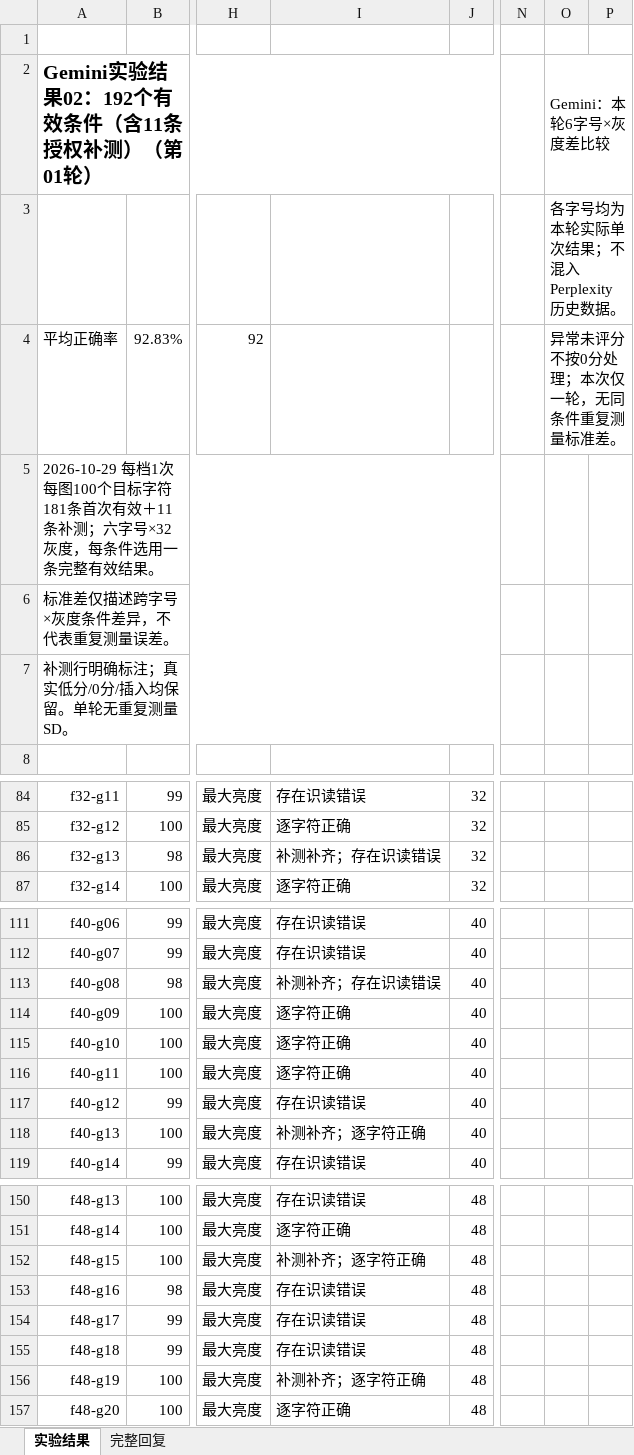
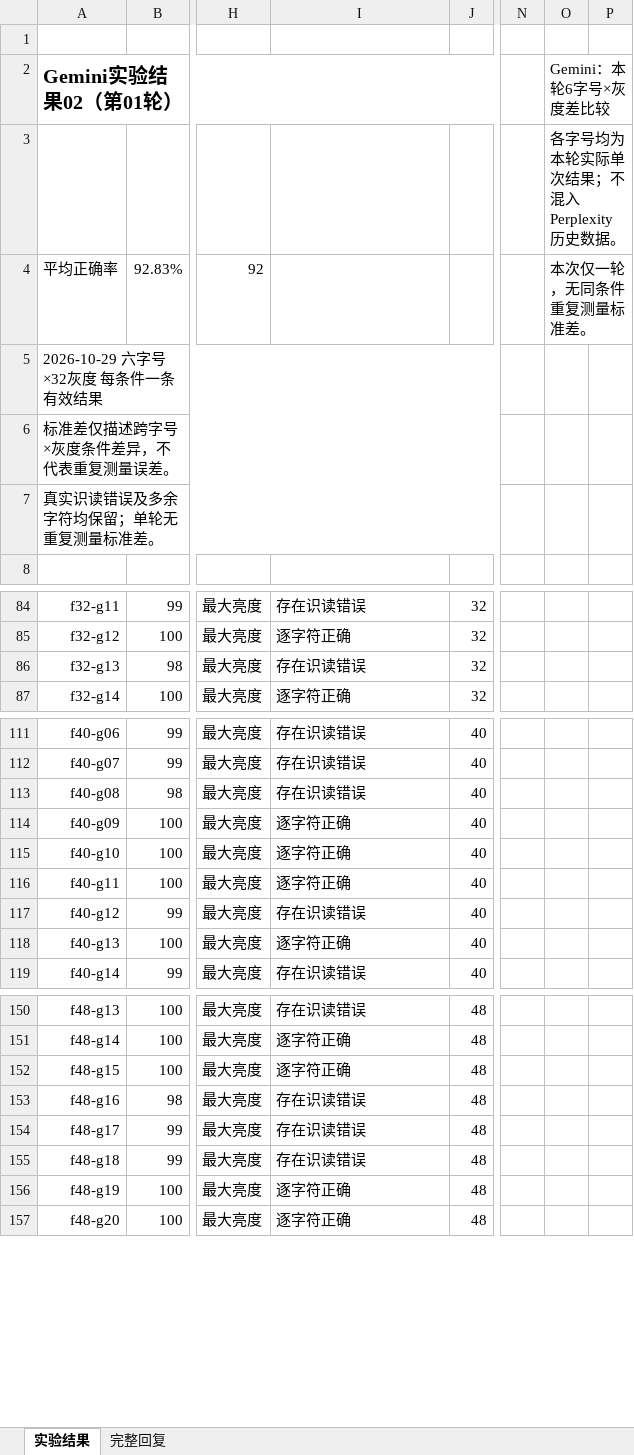
Before and after one commit to ling-research-sec/IPI-screen-sec-vault, an Excel workbook: 26-10-29/exp2-gemini/Gemini实验结果02.xlsx, sheet 实验结果, drawn as a sheet; only a part is shown, gaps mark what is left out; values as stored, in another font and other column widths than the file's, no borders; table styles not drawn; the diff covers the shown part only; the diff names each change by its address in the sheet, - before the commit and + after, or states it on an @@ line.

Commit message:
fix：update the name

```diff
--- a/26-10-29/exp2-gemini/Gemini实验结果02.xlsx (sheet 实验结果)
+++ b/26-10-29/exp2-gemini/Gemini实验结果02.xlsx (sheet 实验结果)
-A2: Gemini实验结果02：192个有效条件（含11条授权补测）（第01轮）
+A2: Gemini实验结果02（第01轮）
-O4: 异常未评分不按0分处理；本次仅一轮，无同条件重复测量标准差。
+O4: 本次仅一轮，无同条件重复测量标准差。
-A5: 2026-10-29 每档1次 每图100个目标字符 181条首次有效＋11条补测；六字号×32灰度，每条件选用一条完整有效结果。
+A5: 2026-10-29 六字号×32灰度 每条件一条有效结果
-A7: 补测行明确标注；真实低分/0分/插入均保留。单轮无重复测量SD。
+A7: 真实识读错误及多余字符均保留；单轮无重复测量标准差。
-I86: 补测补齐；存在识读错误
+I86: 存在识读错误
-I113: 补测补齐；存在识读错误
+I113: 存在识读错误
-I118: 补测补齐；逐字符正确
+I118: 逐字符正确
-I152: 补测补齐；逐字符正确
+I152: 逐字符正确
-I156: 补测补齐；逐字符正确
+I156: 逐字符正确
```
Also changed, not shown: 6 edited cells elsewhere in this sheet.
